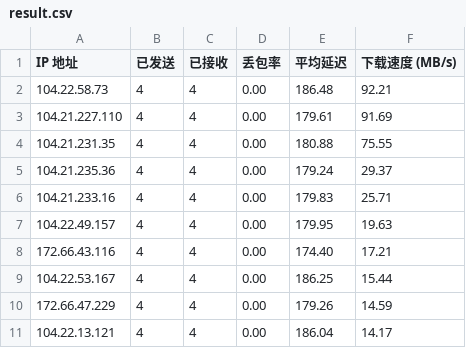
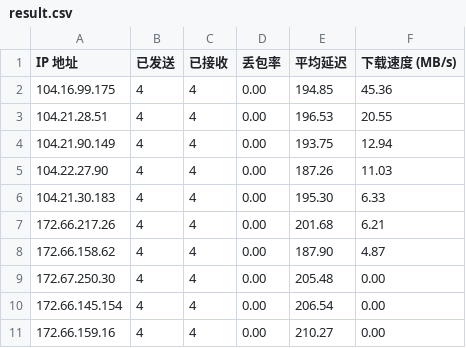
Before and after one commit to ly10048214/edgetunnel, a CSV file: result.csv, drawn as a sheet.

Commit message:
Update result.csv at 2025-05-11 11:25:45.399370

```diff
--- a/result.csv
+++ b/result.csv
@@ -1,11 +1,11 @@
 IP 地址,已发送,已接收,丢包率,平均延迟,下载速度 (MB/s)
-104.22.58.73,4,4,0.00,186.48,92.21
-104.21.227.110,4,4,0.00,179.61,91.69
-104.21.231.35,4,4,0.00,180.88,75.55
-104.21.235.36,4,4,0.00,179.24,29.37
-104.21.233.16,4,4,0.00,179.83,25.71
-104.22.49.157,4,4,0.00,179.95,19.63
-172.66.43.116,4,4,0.00,174.40,17.21
-104.22.53.167,4,4,0.00,186.25,15.44
-172.66.47.229,4,4,0.00,179.26,14.59
-104.22.13.121,4,4,0.00,186.04,14.17
+104.16.99.175,4,4,0.00,194.85,45.36
+104.21.28.51,4,4,0.00,196.53,20.55
+104.21.90.149,4,4,0.00,193.75,12.94
+104.22.27.90,4,4,0.00,187.26,11.03
+104.21.30.183,4,4,0.00,195.30,6.33
+172.66.217.26,4,4,0.00,201.68,6.21
+172.66.158.62,4,4,0.00,187.90,4.87
+172.67.250.30,4,4,0.00,205.48,0.00
+172.66.145.154,4,4,0.00,206.54,0.00
+172.66.159.16,4,4,0.00,210.27,0.00
```
